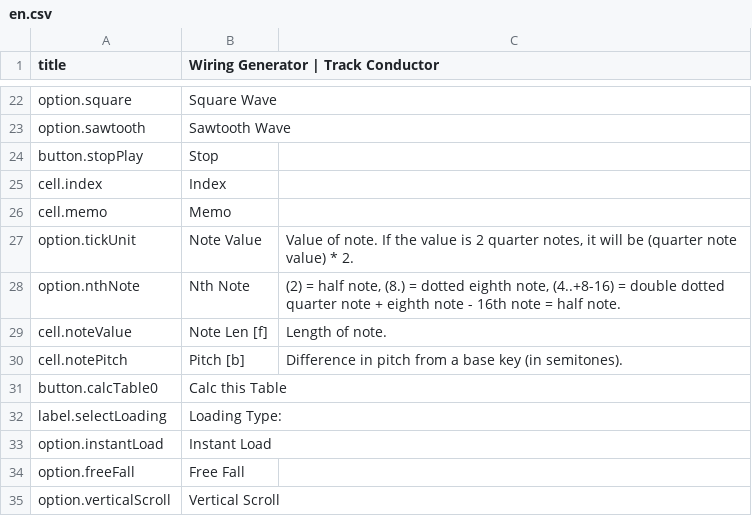
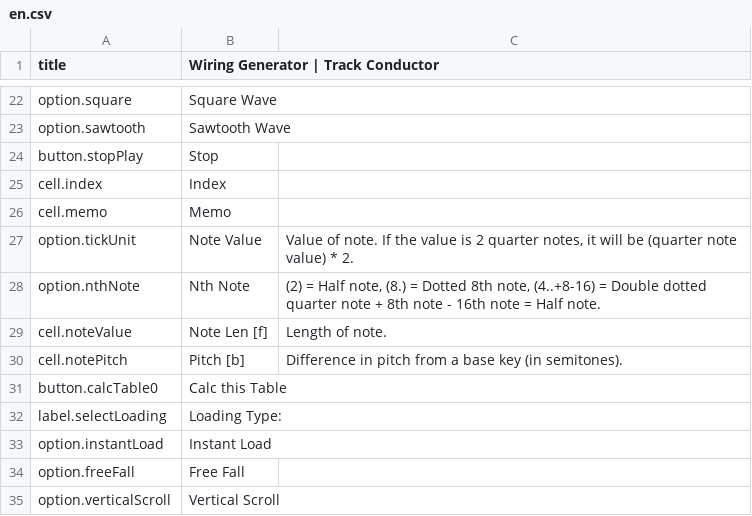
Before and after one commit to ShamojiSMM/TrackConductor, a CSV file: wiring/langs/en.csv, drawn as a sheet; only a part is shown, gaps mark what is left out.

Commit message:
Update en.csv

```diff
--- a/wiring/langs/en.csv
+++ b/wiring/langs/en.csv
@@ -27,3 +27,3 @@ cell.memo,Memo,
 option.tickUnit,Note Value,"Value of note. If the value is 2 quarter notes, it will be (quarter note value) * 2."
-option.nthNote,Nth Note,"(2) = half note, (8.) = dotted eighth note, (4..+8-16) = double dotted quarter note + eighth note - 16th note = half note."
+option.nthNote,Nth Note,"(2) = Half note, (8.) = Dotted 8th note, (4..+8-16) = Double dotted quarter note + 8th note - 16th note = Half note."
 cell.noteValue,Note Len [f],Length of note.
```
